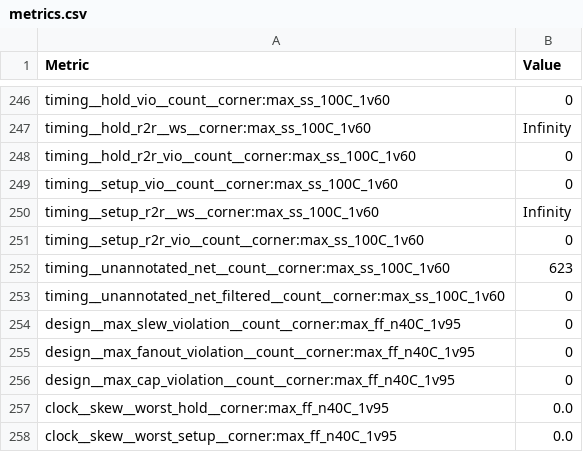
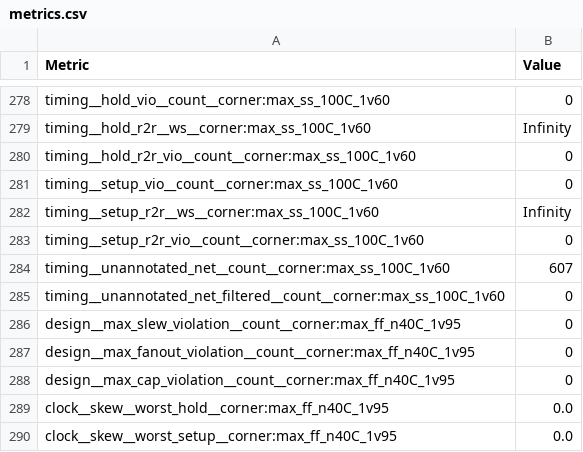
Before and after one commit to chipfoundry/double_wide_openframe, a CSV file: signoff/double_wide_chip_io/metrics.csv, drawn as a sheet; only a part is shown, gaps mark what is left out; the diff covers the shown part only.

```diff
--- a/signoff/double_wide_chip_io/metrics.csv
+++ b/signoff/double_wide_chip_io/metrics.csv
@@ -251,3 +283,3 @@ timing__setup_r2r__ws__corner:max_ss_100C_1v60,Infinity
 timing__setup_r2r_vio__count__corner:max_ss_100C_1v60,0
-timing__unannotated_net__count__corner:max_ss_100C_1v60,623
+timing__unannotated_net__count__corner:max_ss_100C_1v60,607
 timing__unannotated_net_filtered__count__corner:max_ss_100C_1v60,0
```
Also changed, not shown: 32 added rows and 47 edited cells elsewhere in this file, 50 other files.
